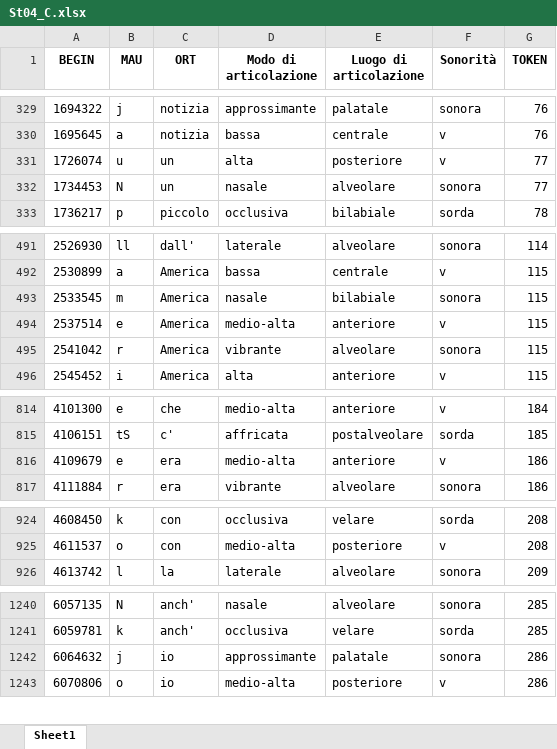
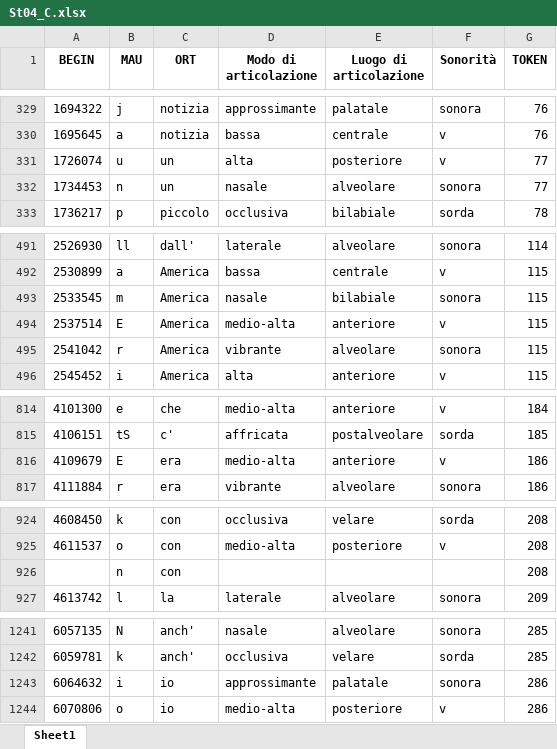
Before and after one commit to FrancescaSchiavone/linguistic_pipeline_EEG, an Excel workbook: data/phoneme_onset_C/St04_C.xlsx, sheet Sheet1, drawn as a sheet; only a part is shown, gaps mark what is left out; values as stored, in another font and other column widths than the file's, no borders; addresses are those after the commit; the diff names each change by its address in the sheet, - before the commit and + after, or states it on an @@ line.

```diff
--- a/data/phoneme_onset_C/St04_C.xlsx (sheet Sheet1)
+++ b/data/phoneme_onset_C/St04_C.xlsx (sheet Sheet1)
-B332 (MAU): N
+B332 (MAU): n
-B494 (MAU): e
+B494 (MAU): E
-B816 (MAU): e
+B816 (MAU): E
+row 926:  | n | con |  |  |  | 208
-B1243 (MAU): j
+B1243 (MAU): i
```
Also changed, not shown: data/phoneme_onset_C/St09_C.xlsx, data/phoneme_onset_D/St04_D.xlsx, 50 other files.
